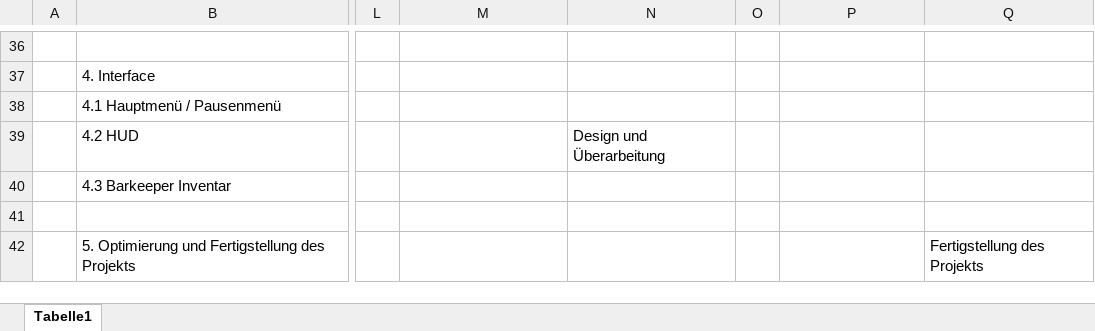
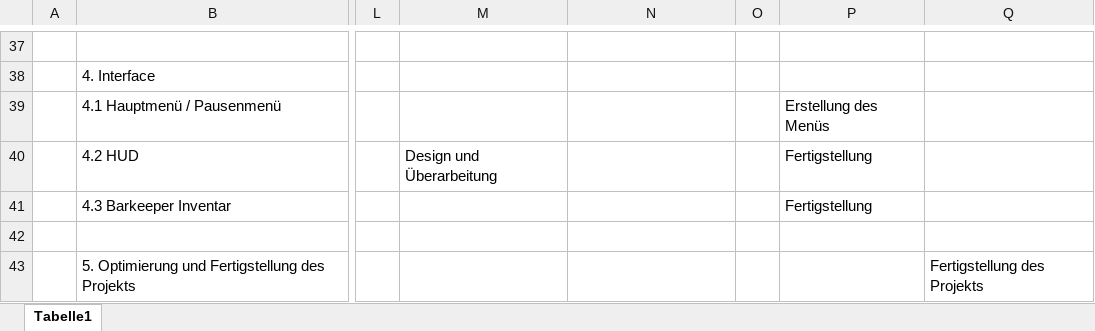
Before and after one commit to dtomschitz/bar-brawler, an Excel workbook: Projektplan.xlsx, sheet Tabelle1, drawn as a sheet; only a part is shown, gaps mark what is left out; values as stored, in another font and other column widths than the file's, no cell formats; addresses are those after the commit; the diff covers the shown part only; the diff names each change by its address in the sheet, - before the commit and + after, or states it on an @@ line.

```diff
--- a/Projektplan.xlsx (sheet Tabelle1)
+++ b/Projektplan.xlsx (sheet Tabelle1)
-P39: (empty)
+P39: Erstellung des Menüs
-M40: (empty)
+M40: Design und Überarbeitung
-N40: Design und Überarbeitung
+N40: (empty)
-P40:P41: (empty)
+P40:P41: Fertigstellung
```
Also changed, not shown: 3 added rows, 2 removed rows and 13 edited cells elsewhere in this sheet, cell formats.
